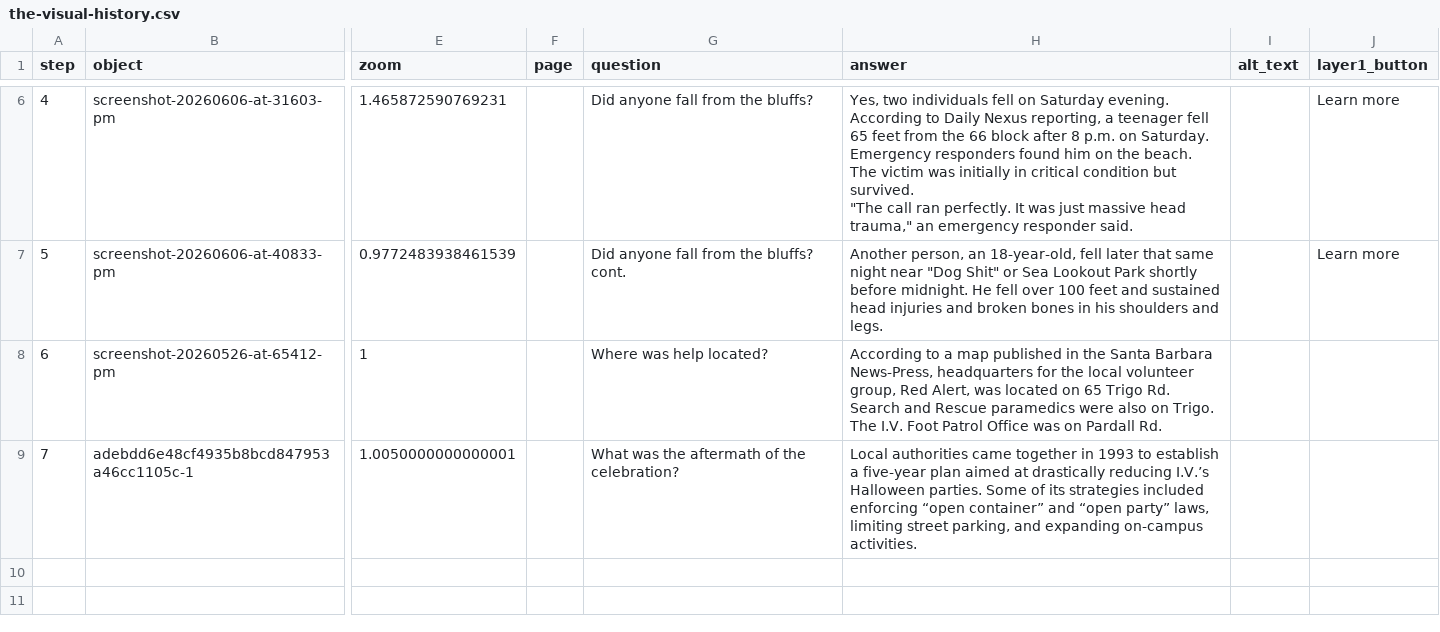
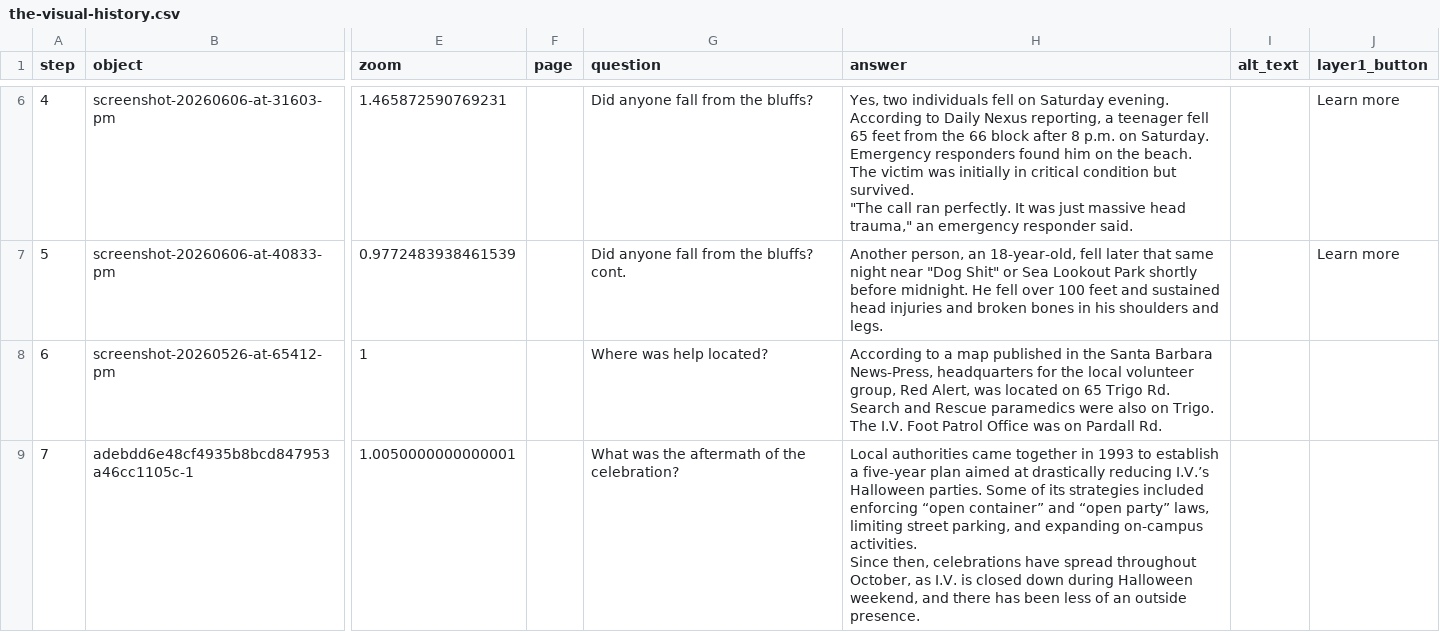
Before and after one commit to michellecisneros-sys/i.v.halloweenordinance, a CSV file: telar-content/spreadsheets/the-visual-history.csv, drawn as a sheet; only a part is shown, gaps mark what is left out; ↵ is a line break in a cell; the diff names each change by its address in the sheet, - before the commit and + after, or states it on an @@ line.

Commit message:
Modify 1 story
Changed:
  Story: A visual history of Isla Vista's 1992 Halloween celebration

Published via Telar Compositor

```diff
--- a/telar-content/spreadsheets/the-visual-history.csv
+++ b/telar-content/spreadsheets/the-visual-history.csv
-H9 (answer): …on-campus activities.
+H9 (answer): …on-campus activities. ↵ Since then, celebrations have spread throughout October, as I.V. is closed down during Halloween weekend, and there has been less of an outside presence.
```
Also changed, not shown: 2 other files.
